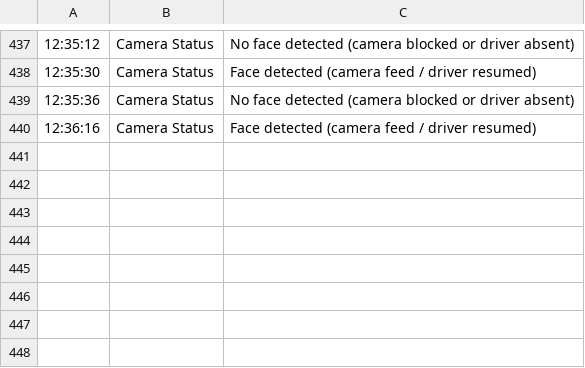
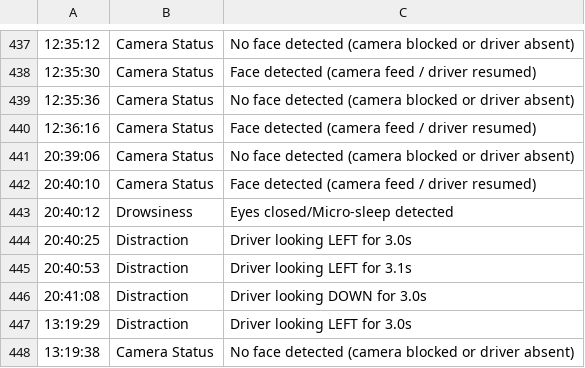
Before and after one commit to lokeshpawar0708-source/SafeDriveAi, a CSV file: backend/alerts.csv, drawn as a sheet; only a part is shown, gaps mark what is left out; the diff names each change by its address in the sheet, - before the commit and + after, or states it on an @@ line.

```diff
--- a/backend/alerts.csv
+++ b/backend/alerts.csv
+row 441: 20:39:06 | Camera Status | No face detected (camera blocked or driver absent)
+row 442: 20:40:10 | Camera Status | Face detected (camera feed / driver resumed)
+row 443: 20:40:12 | Drowsiness | Eyes closed/Micro-sleep detected
+row 444: 20:40:25 | Distraction | Driver looking LEFT for 3.0s
+row 445: 20:40:53 | Distraction | Driver looking LEFT for 3.1s
+row 446: 20:41:08 | Distraction | Driver looking DOWN for 3.0s
+row 447: 13:19:29 | Distraction | Driver looking LEFT for 3.0s
+row 448: 13:19:38 | Camera Status | No face detected (camera blocked or driver absent)
```
Also changed, not shown: 1 other file.
